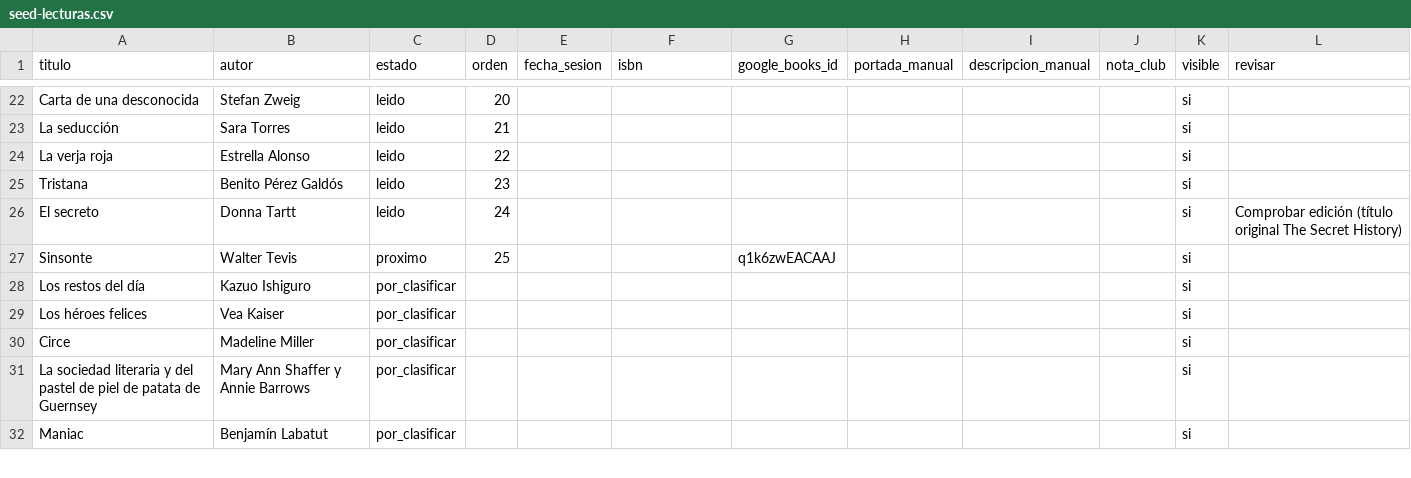
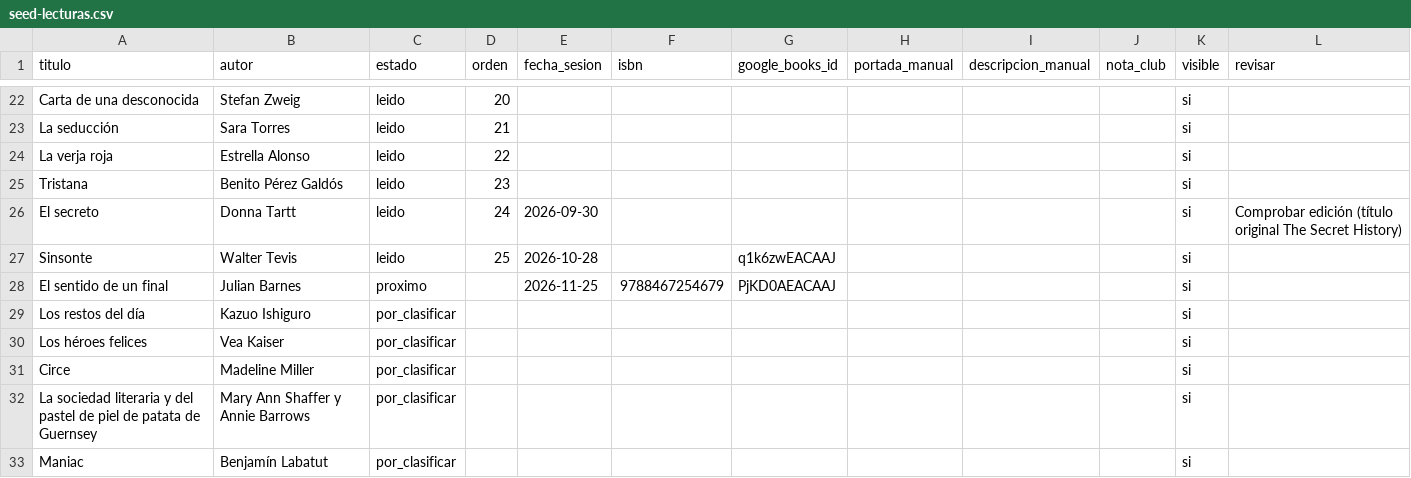
Before and after one commit to vmarhuendaTN/clubdelultimomiercoles, a CSV file: data/seed-lecturas.csv, drawn as a sheet; only a part is shown, gaps mark what is left out.

```diff
--- a/data/seed-lecturas.csv
+++ b/data/seed-lecturas.csv
@@ -25,4 +25,5 @@ La verja roja,Estrella Alonso,leido,22,,,,,,,si,
 Tristana,Benito Pérez Galdós,leido,23,,,,,,,si,
-El secreto,Donna Tartt,leido,24,,,,,,,si,Comprobar edición (título original The Secret History)
-Sinsonte,Walter Tevis,proximo,25,,,q1k6zwEACAAJ,,,,si,
+El secreto,Donna Tartt,leido,24,2026-09-30,,,,,,si,Comprobar edición (título original The Secret History)
+Sinsonte,Walter Tevis,leido,25,2026-10-28,,q1k6zwEACAAJ,,,,si,
+El sentido de un final,Julian Barnes,proximo,,2026-11-25,9788467254679,PjKD0AEACAAJ,,,,si,
 Los restos del día,Kazuo Ishiguro,por_clasificar,,,,,,,,si,
```
Also changed, not shown: 14 other files.
